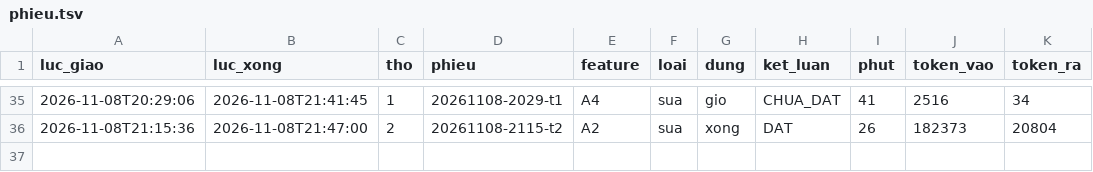
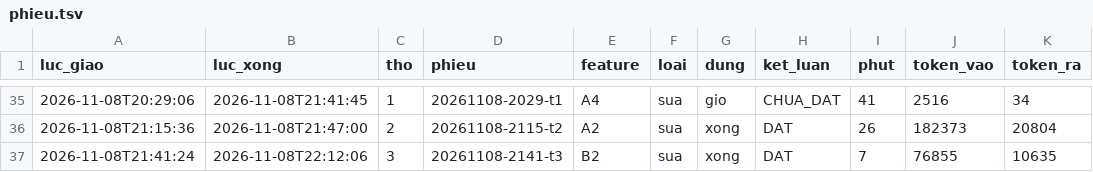
Before and after one commit to fyzdfyzd/linhx-engine, a TSV file: .canh/phieu.tsv, drawn as a sheet; only a part is shown, gaps mark what is left out; the diff names each change by its address in the sheet, - before the commit and + after, or states it on an @@ line.

Commit message:
canh: trạng thái thợ engine 2026-11-08 22:12

```diff
--- a/.canh/phieu.tsv
+++ b/.canh/phieu.tsv
+row 37: 2026-11-08T21:41:24 | 2026-11-08T22:12:06 | 3 | 20261108-2141-t3 | B2 | sua | xong | DAT | 7 | 76855 | 10635
```
Also changed, not shown: 3 other files.
